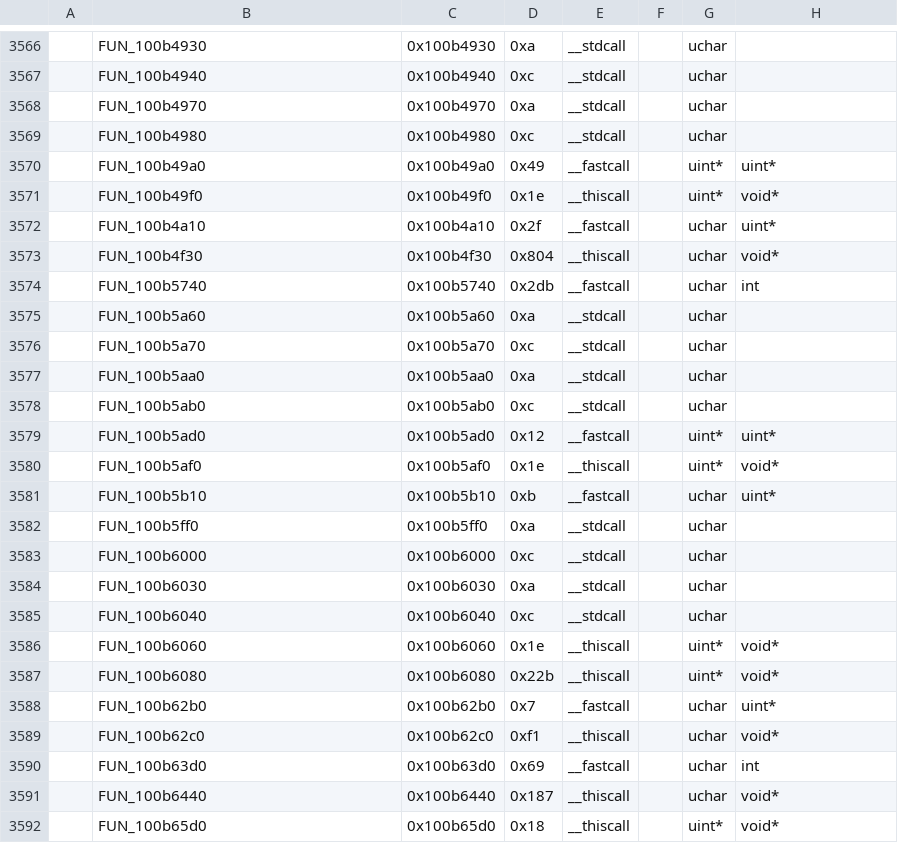
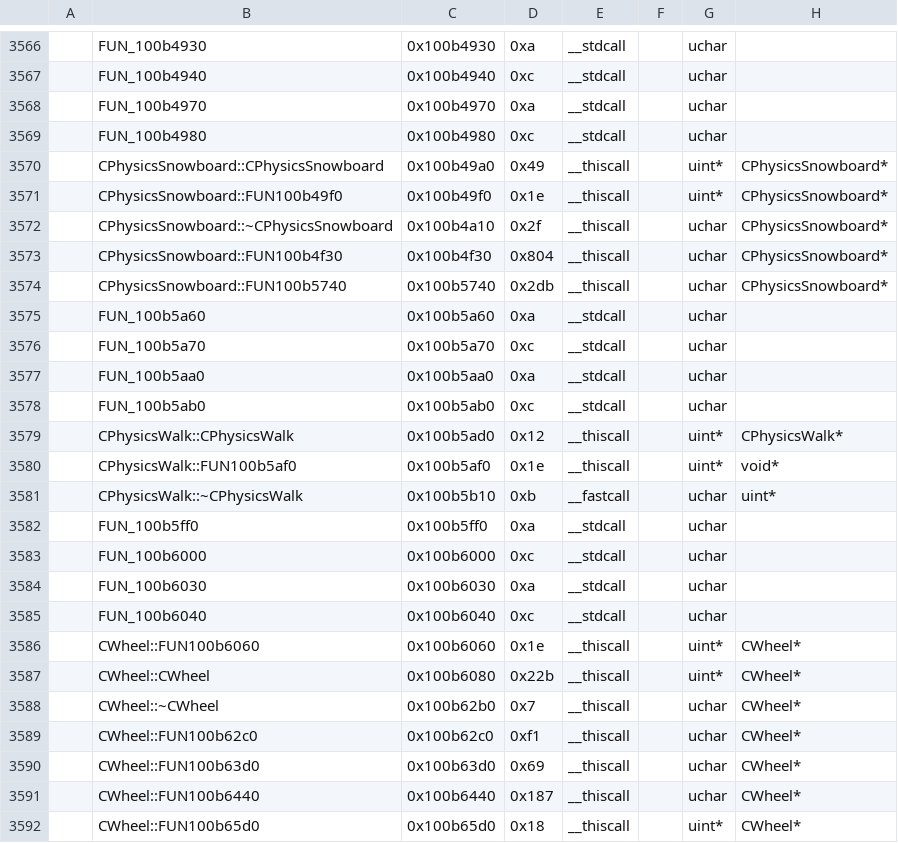
Before and after one commit to regratka/mkp, a CSV file: config/me2/mapping.csv, drawn as a sheet; only a part is shown, gaps mark what is left out; the diff covers the shown part only; the diff names each change by its address in the sheet, - before the commit and + after, or states it on an @@ line.

```diff
--- a/config/me2/mapping.csv
+++ b/config/me2/mapping.csv
-B3570: FUN_100b49a0
+B3570: CPhysicsSnowboard::CPhysicsSnowboard
-E3570: __fastcall
+E3570: __thiscall
-H3570: uint*
+H3570: CPhysicsSnowboard*
-B3571: FUN_100b49f0
+B3571: CPhysicsSnowboard::FUN100b49f0
-H3571: void*
+H3571: CPhysicsSnowboard*
-B3572: FUN_100b4a10
+B3572: CPhysicsSnowboard::~CPhysicsSnowboard
-E3572: __fastcall
+E3572: __thiscall
-H3572: uint*
+H3572: CPhysicsSnowboard*
-B3573: FUN_100b4f30
+B3573: CPhysicsSnowboard::FUN100b4f30
-H3573: void*
+H3573: CPhysicsSnowboard*
-B3574: FUN_100b5740
+B3574: CPhysicsSnowboard::FUN100b5740
-E3574: __fastcall
+E3574: __thiscall
-H3574: int
+H3574: CPhysicsSnowboard*
-B3579: FUN_100b5ad0
+B3579: CPhysicsWalk::CPhysicsWalk
-E3579: __fastcall
+E3579: __thiscall
-H3579: uint*
+H3579: CPhysicsWalk*
-B3580: FUN_100b5af0
+B3580: CPhysicsWalk::FUN100b5af0
-B3581: FUN_100b5b10
+B3581: CPhysicsWalk::~CPhysicsWalk
-B3586: FUN_100b6060
+B3586: CWheel::FUN100b6060
-H3586:H3587: void*
+H3586:H3587: CWheel*
-B3587: FUN_100b6080
+B3587: CWheel::CWheel
-B3588: FUN_100b62b0
+B3588: CWheel::~CWheel
-E3588: __fastcall
+E3588: __thiscall
-H3588: uint*
+H3588: CWheel*
-B3589: FUN_100b62c0
+B3589: CWheel::FUN100b62c0
-H3589: void*
+H3589: CWheel*
-B3590: FUN_100b63d0
+B3590: CWheel::FUN100b63d0
-E3590: __fastcall
+E3590: __thiscall
-H3590: int
+H3590: CWheel*
-B3591: FUN_100b6440
+B3591: CWheel::FUN100b6440
-H3591:H3592: void*
+H3591:H3592: CWheel*
-B3592: FUN_100b65d0
+B3592: CWheel::FUN100b65d0
```
Also changed, not shown: 48 edited cells elsewhere in this file, config/me2/units_listing.csv, 21 other files.
